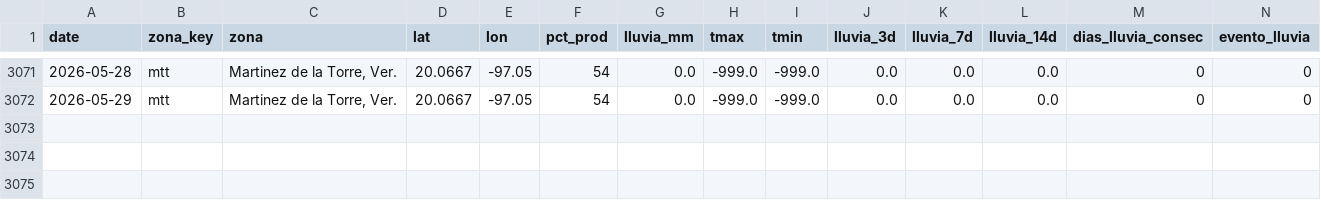
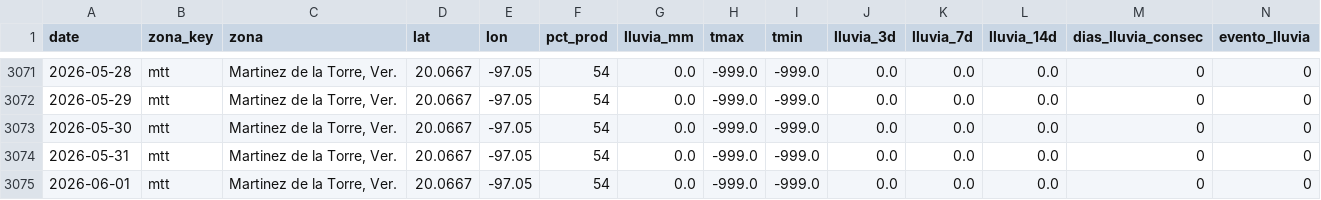
Before and after one commit to savic14/lime_intel, a CSV file: data/processed/lluvia_mtt.csv, drawn as a sheet; only a part is shown, gaps mark what is left out.

```diff
--- a/data/processed/lluvia_mtt.csv
+++ b/data/processed/lluvia_mtt.csv
@@ -3072 +3072,4 @@ date,zona_key,zona,lat,lon,pct_prod,lluvia_mm,tmax,tmin,lluvia_3d,lluvia_7d,lluv
 2026-05-29,mtt,"Martinez de la Torre, Ver.",20.0667,-97.05,54,0.0,-999.0,-999.0,0.0,0.0,0.0,0,0
+2026-05-30,mtt,"Martinez de la Torre, Ver.",20.0667,-97.05,54,0.0,-999.0,-999.0,0.0,0.0,0.0,0,0
+2026-05-31,mtt,"Martinez de la Torre, Ver.",20.0667,-97.05,54,0.0,-999.0,-999.0,0.0,0.0,0.0,0,0
+2026-06-01,mtt,"Martinez de la Torre, Ver.",20.0667,-97.05,54,0.0,-999.0,-999.0,0.0,0.0,0.0,0,0
```
Also changed, not shown: data/processed/lluvia_tabasco.csv, data/processed/lluvia_tuxtepec.csv, 7 other files.
